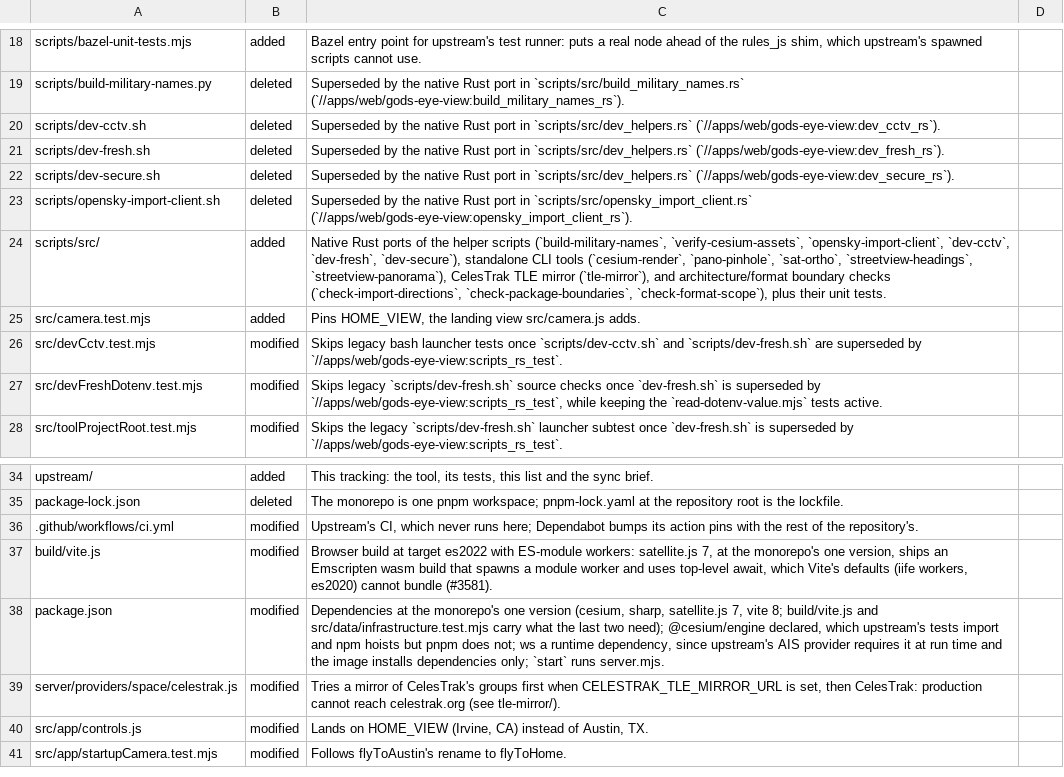
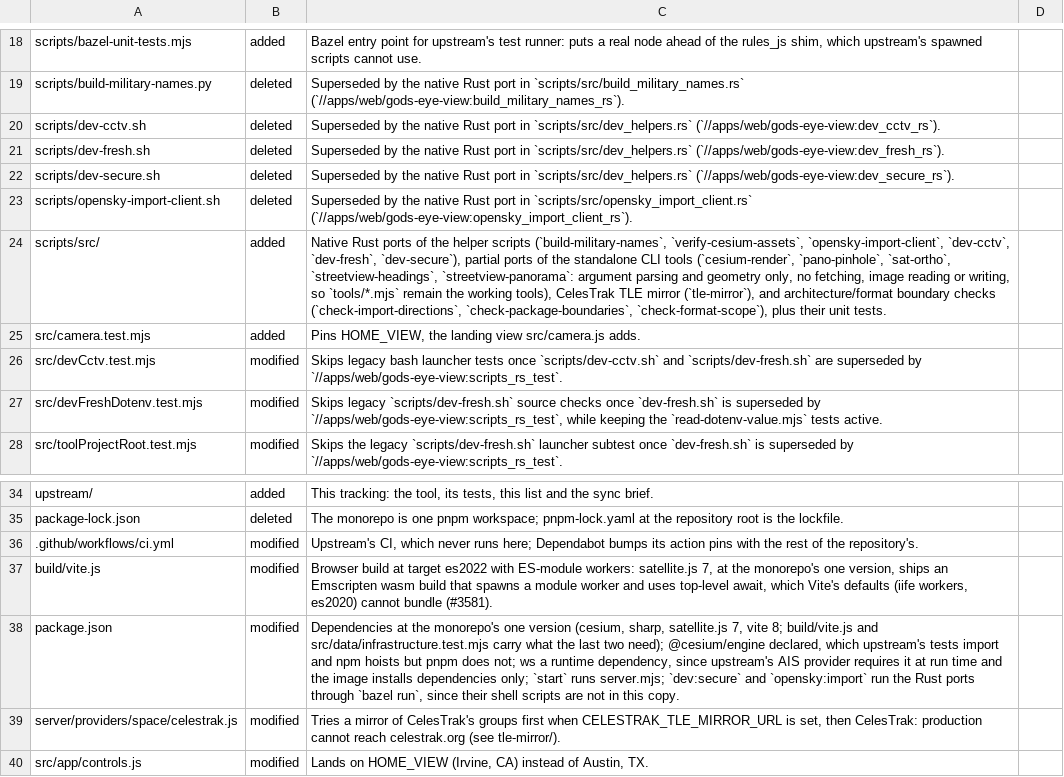
Before and after one commit to VitruvianSoftware/vitruvian-core, a TSV file: apps/web/gods-eye-view/upstream/local-changes.tsv, drawn as a sheet; only a part is shown, gaps mark what is left out; the shorter side is filled out with more unchanged rows; the diff names each change by its address in the sheet, - before the commit and + after, or states it on an @@ line.

```diff
--- a/apps/web/gods-eye-view/upstream/local-changes.tsv
+++ b/apps/web/gods-eye-view/upstream/local-changes.tsv
-C24: …`dev-fresh`, `dev-secure`), standalone CLI tools (`cesium-render`, `pano-pinhole`, `sat-ortho`, `streetview-headings`, `streetview-panorama`), CelesTrak TLE…
+C24: …`dev-fresh`, `dev-secure`), partial ports of the standalone CLI tools (`cesium-render`, `pano-pinhole`, `sat-ortho`, `streetview-headings`, `streetview-panorama`: argument parsing and geometry only, no fetching, image reading or writing, so `tools/*.mjs` remain the working tools), CelesTrak TLE…
-C38: …`start` runs server.mjs.
+C38: …`start` runs server.mjs; `dev:secure` and `opensky:import` run the Rust ports through `bazel run`, since their shell scripts are not in this copy.
```
Also changed, not shown: 4 other files.
